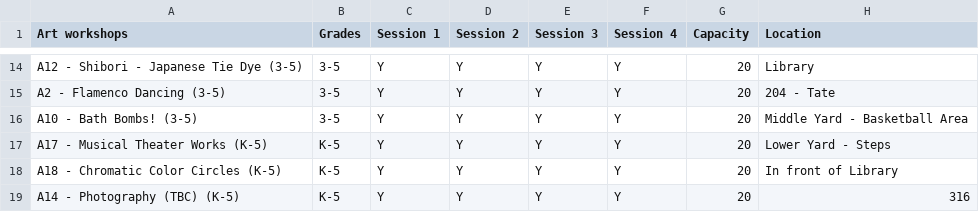
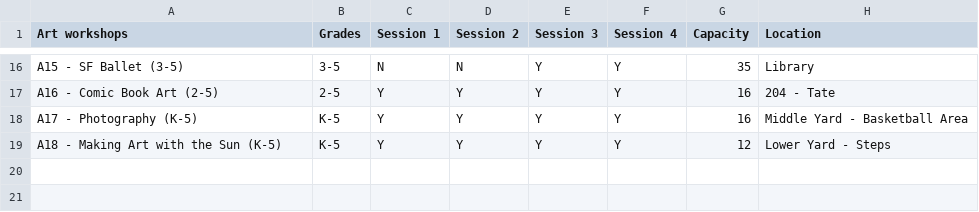
Before and after one commit to faisal-memon/casd, a CSV file: artworkshops.csv, drawn as a sheet; only a part is shown, gaps mark what is left out; removed rows and columns are numbered as before the commit, all else as after; the diff covers the shown part only; the diff names each change by its address in the sheet, - before the commit and + after, or states it on an @@ line.

```diff
--- a/artworkshops.csv
+++ b/artworkshops.csv
-A16 (Art workshops): A12 - Shibori - Japanese Tie Dye (3-5)
+A16 (Art workshops): A15 - SF Ballet (3-5)
-C16 (Session 1): Y
+C16 (Session 1): N
-D16 (Session 2): Y
+D16 (Session 2): N
-G16 (Capacity): 20
+G16 (Capacity): 35
-A17 (Art workshops): A2 - Flamenco Dancing (3-5)
+A17 (Art workshops): A16 - Comic Book Art (2-5)
-B17 (Grades): 3-5
+B17 (Grades): 2-5
-G17:G18 (Capacity): 20
+G17:G18 (Capacity): 16
-A18 (Art workshops): A10 - Bath Bombs! (3-5)
+A18 (Art workshops): A17 - Photography (K-5)
-B18 (Grades): 3-5
+B18 (Grades): K-5
-A19 (Art workshops): A17 - Musical Theater Works (K-5)
+A19 (Art workshops): A18 - Making Art with the Sun (K-5)
-G19 (Capacity): 20
+G19 (Capacity): 12
-row 18: A18 - Chromatic Color Circles (K-5) | K-5 | Y | Y | Y | Y | 20 | In front of Library
-row 19: A14 - Photography (TBC) (K-5) | K-5 | Y | Y | Y | Y | 20 | 316
```
Also changed, not shown: 3 added rows, 1 removed row and 32 edited cells elsewhere in this file, scienceworkshops.csv, 3 other files.
